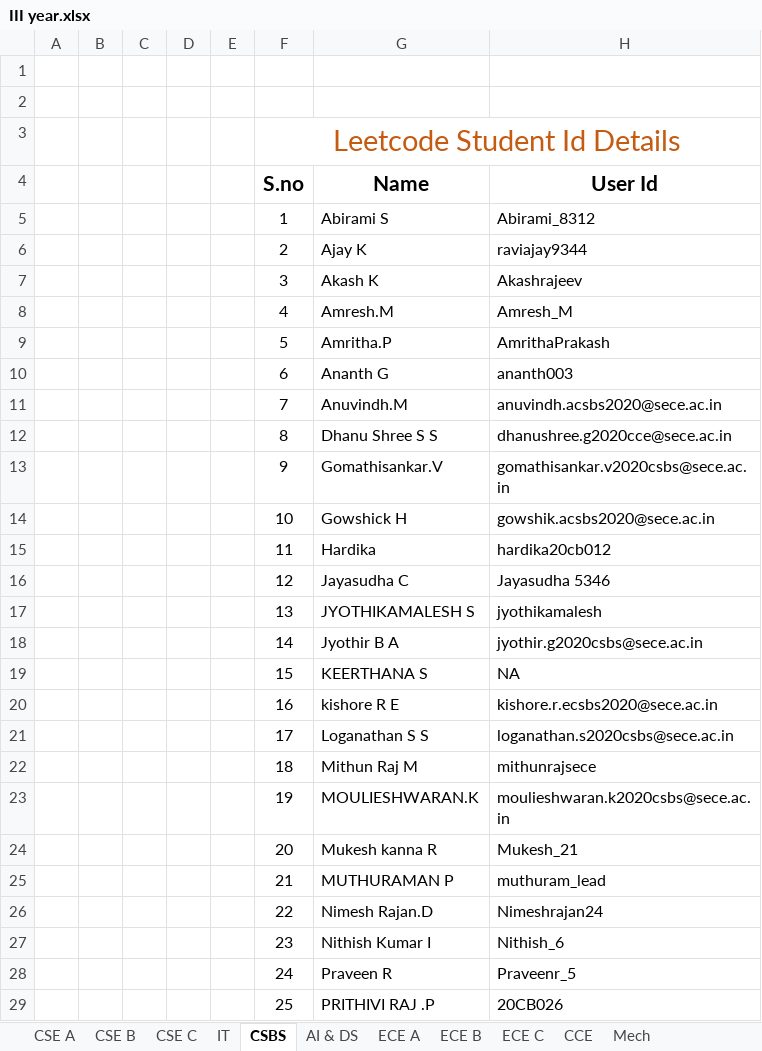
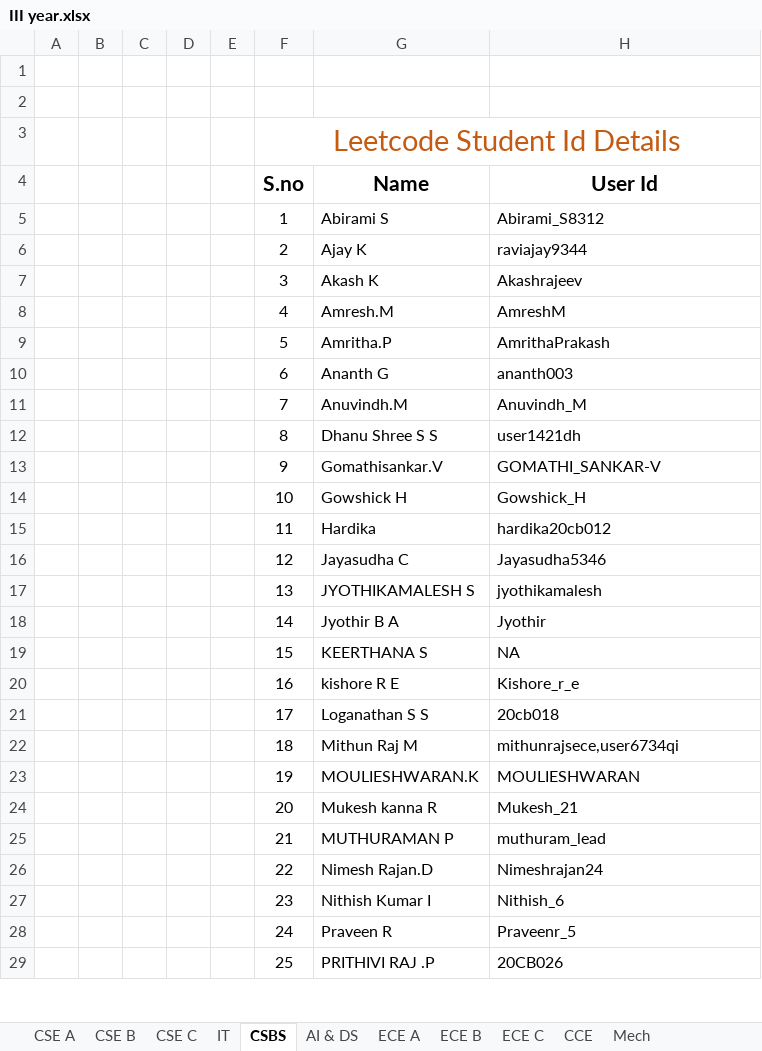
Before and after one commit to bala74923/FetchiPy, an Excel workbook: INPUT/III year.xlsx, sheet CSBS, drawn as a sheet; only a part is shown; values as stored, in another font and other column widths than the file's, no borders; charts and pictures not drawn; the diff covers the shown part only; the diff names each change by its address in the sheet, - before the commit and + after, or states it on an @@ line.

```diff
--- a/INPUT/III year.xlsx (sheet CSBS)
+++ b/INPUT/III year.xlsx (sheet CSBS)
-H5 (User Id): Abirami_8312
+H5 (User Id): Abirami_S8312
-H8 (User Id): Amresh_M
+H8 (User Id): AmreshM
-H11 (User Id): anuvindh.acsbs2020@sece.ac.in
+H11 (User Id): Anuvindh_M
-H12 (User Id): dhanushree.g2020cce@sece.ac.in
+H12 (User Id): user1421dh
-H13 (User Id): gomathisankar.v2020csbs@sece.ac.in
+H13 (User Id): GOMATHI_SANKAR-V
-H14 (User Id): gowshik.acsbs2020@sece.ac.in
+H14 (User Id): Gowshick_H
-H16 (User Id): Jayasudha 5346
+H16 (User Id): Jayasudha5346
-H18 (User Id): jyothir.g2020csbs@sece.ac.in
+H18 (User Id): Jyothir
-H20 (User Id): kishore.r.ecsbs2020@sece.ac.in
+H20 (User Id): Kishore_r_e
-H21 (User Id): loganathan.s2020csbs@sece.ac.in
+H21 (User Id): 20cb018
-H22 (User Id): mithunrajsece
+H22 (User Id): mithunrajsece,user6734qi
-H23 (User Id): moulieshwaran.k2020csbs@sece.ac.in
+H23 (User Id): MOULIESHWARAN
```
Also changed, not shown: 10 edited cells elsewhere in this sheet, sheet ECE A, sheet CSE B, sheet CCE, sheet ECE C, sheet AI & DS, sheet Mech, 3 more sheets, charts or pictures, 19 other files.
